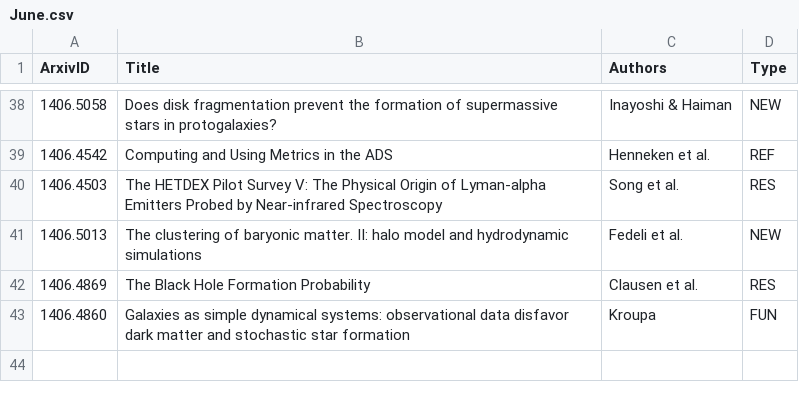
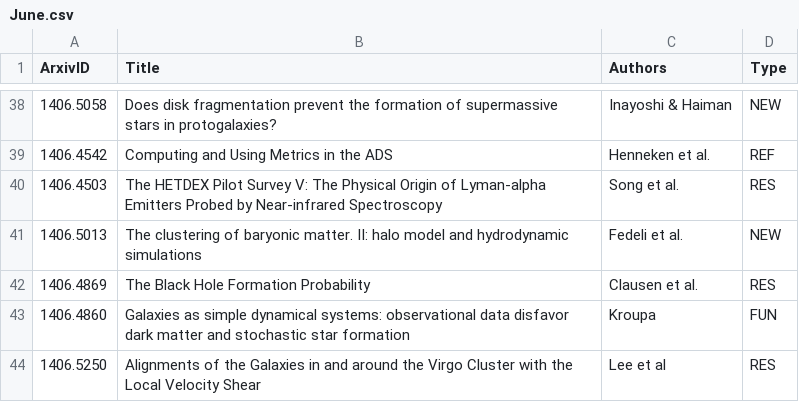
Before and after one commit to forero/arXiv, a CSV file: 2014/June.csv, drawn as a sheet; only a part is shown, gaps mark what is left out; the diff names each change by its address in the sheet, - before the commit and + after, or states it on an @@ line.

Commit message:
13

```diff
--- a/2014/June.csv
+++ b/2014/June.csv
+row 44: 1406.5250 | Alignments of the Galaxies in and around the Virgo Cluster with the Local Velocity Shear | Lee et al | RES
```
